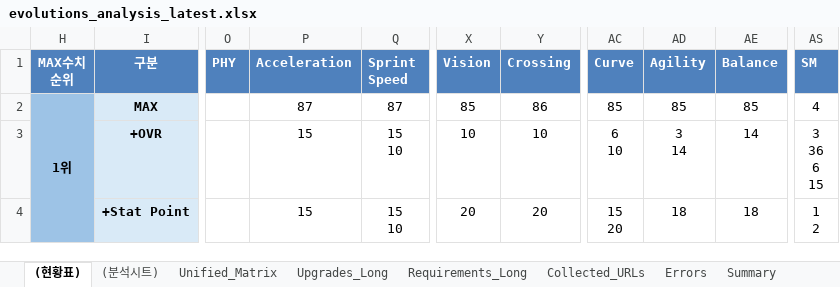
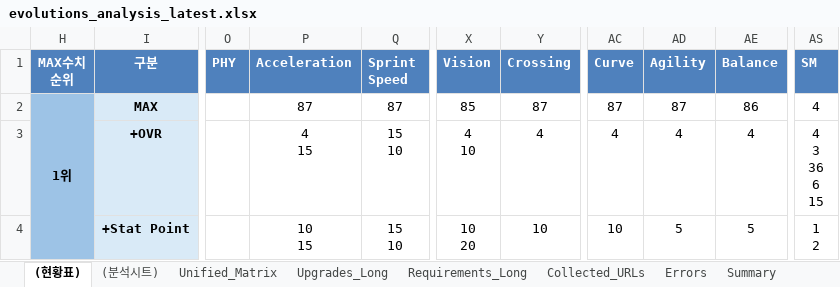
Before and after one commit to lemora87/futgg-objective-crawler, an Excel workbook: latest/evolutions_analysis_latest.xlsx, sheet (현황표), drawn as a sheet; only a part is shown, gaps mark what is left out; values as stored, in another font and other column widths than the file's, no borders; ↵ is a line break in a cell; the diff covers the shown part only; the diff names each change by its address in the sheet, - before the commit and + after, or states it on an @@ line.

```diff
--- a/latest/evolutions_analysis_latest.xlsx (sheet (현황표))
+++ b/latest/evolutions_analysis_latest.xlsx (sheet (현황표))
-Y2 (Crossing): 86
+Y2 (Crossing): 87
-AC2 (Curve): 85
+AC2 (Curve): 87
-AD2 (Agility): 85
+AD2 (Agility): 87
-AE2 (Balance): 85
+AE2 (Balance): 86
-P3 (Acceleration): 15
+P3 (Acceleration): 4 ↵ 15
-X3 (Vision): 10
+X3 (Vision): 4 ↵ 10
-Y3 (Crossing): 10
+Y3 (Crossing): 4
-AC3 (Curve): 6 ↵ 10
+AC3 (Curve): 4
-AD3 (Agility): 3 ↵ 14
+AD3 (Agility): 4
-AE3 (Balance): 14
+AE3 (Balance): 4
-AS3 (SM): 3 ↵ 36 ↵ 6 ↵ 15
+AS3 (SM): 4 ↵ 3 ↵ 36 ↵ 6 ↵ 15
-P4 (Acceleration): 15
+P4 (Acceleration): 10 ↵ 15
-X4 (Vision): 20
+X4 (Vision): 10 ↵ 20
-Y4 (Crossing): 20
+Y4 (Crossing): 10
-AC4 (Curve): 15 ↵ 20
+AC4 (Curve): 10
-AD4 (Agility): 18
+AD4 (Agility): 5
-AE4 (Balance): 18
+AE4 (Balance): 5
```
Also changed, not shown: 62 edited cells elsewhere in this sheet, sheet Unified_Matrix, latest/evolutions_raw_latest.xlsx.
